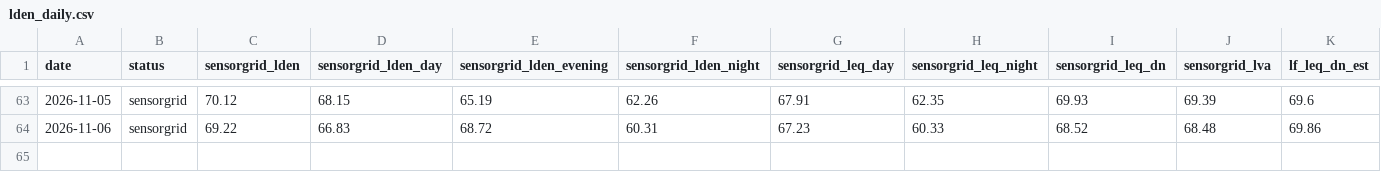
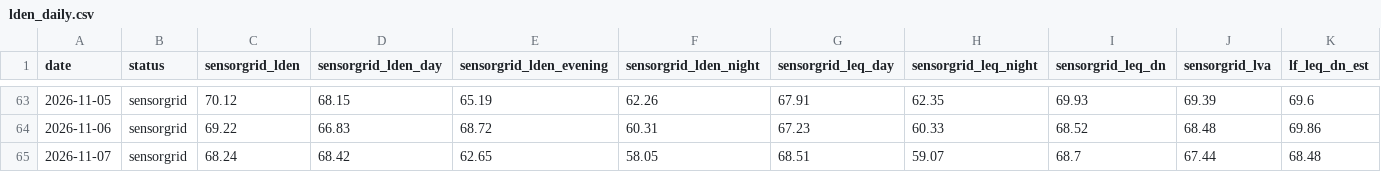
Before and after one commit to lisbonfinals/lisbonfinals.github.io, a CSV file: research-data/lden_daily.csv, drawn as a sheet; only a part is shown, gaps mark what is left out; rows hold the shown columns only; the diff names each change by its address in the sheet, - before the commit and + after, or states it on an @@ line.

```diff
--- a/research-data/lden_daily.csv
+++ b/research-data/lden_daily.csv
+row 65: 2026-11-07 | sensorgrid | 68.24 | 68.42 | 62.65 | 58.05 | 68.51 | 59.07 | 68.7 | 67.44 | 68.48
```
Also changed, not shown: research-data/noise_weather_3h.csv, research-data/weather_hourly_2026-11.csv, 7 other files.
